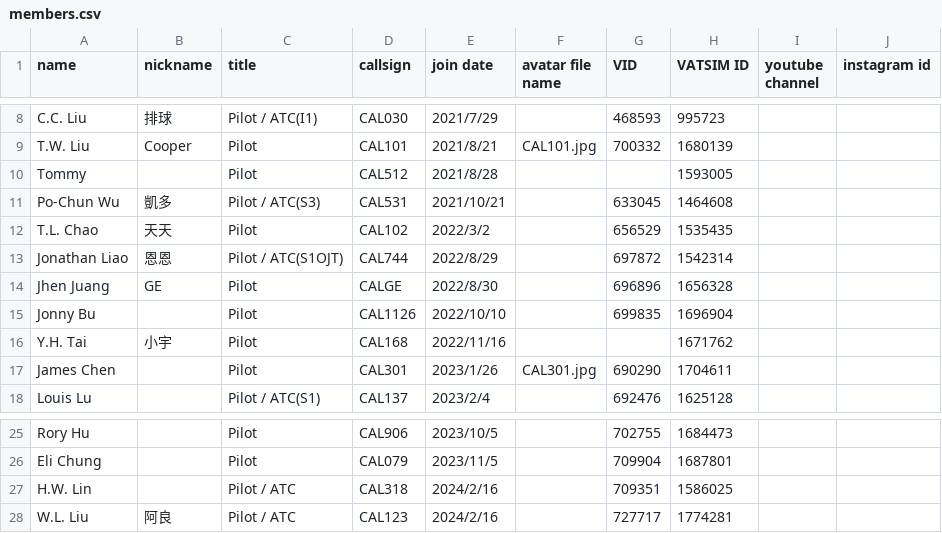
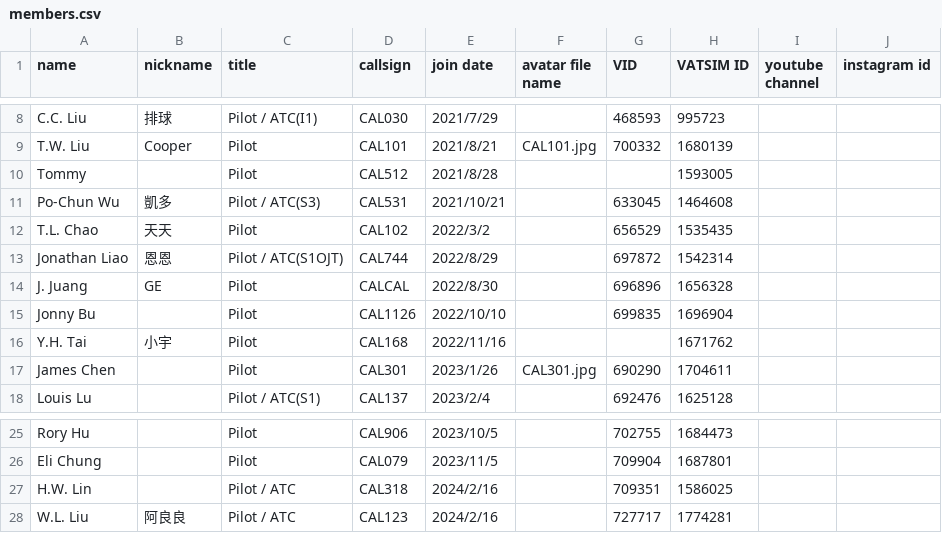
Before and after one commit to China-Airlines-Virtual/China-Airlines-Virtual.github.io, a CSV file: assets/members.csv, drawn as a sheet; only a part is shown, gaps mark what is left out.

Commit message:
chore: update CALCAL

```diff
--- a/assets/members.csv
+++ b/assets/members.csv
@@ -13,3 +13,3 @@ T.L. Chao,天天,Pilot,CAL102,2022/3/2,,656529,1535435,,
 Jonathan Liao,恩恩,Pilot / ATC(S1OJT),CAL744,2022/8/29,,697872,1542314,,
-Jhen Juang,GE,Pilot,CALGE,2022/8/30,,696896,1656328,,
+J. Juang,GE,Pilot,CALCAL,2022/8/30,,696896,1656328,,
 Jonny Bu,,Pilot,CAL1126,2022/10/10,,699835,1696904,,
@@ -27,2 +27,2 @@ Eli Chung,,Pilot,CAL079,2023/11/5,,709904,1687801,,
 H.W. Lin,,Pilot / ATC,CAL318,2024/2/16,,709351,1586025,,
-W.L. Liu,阿良,Pilot / ATC,CAL123,2024/2/16,,727717,1774281,,
+W.L. Liu,阿良良,Pilot / ATC,CAL123,2024/2/16,,727717,1774281,,
```
